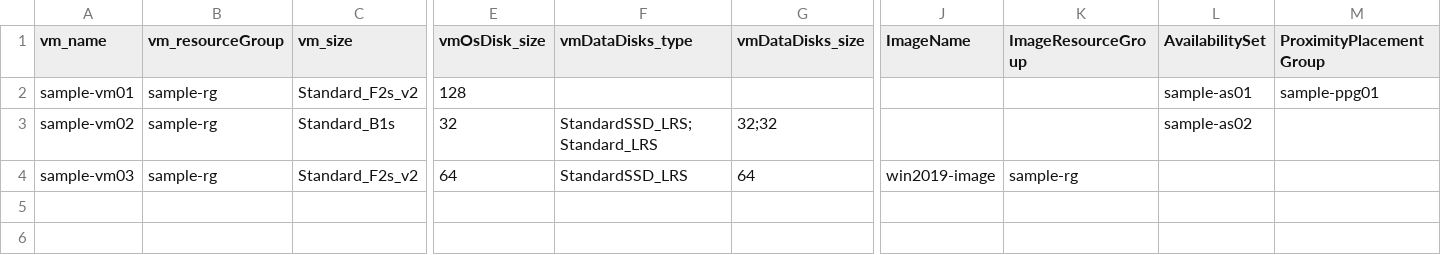
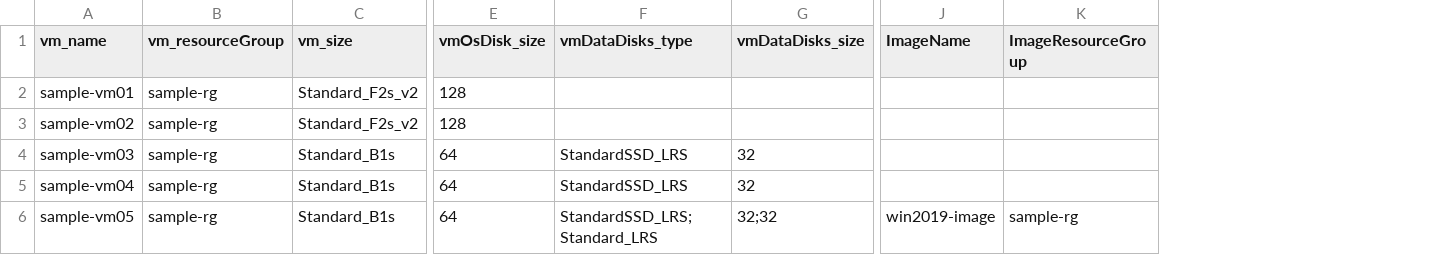
Before and after one commit to kitamurapxt/azure, a CSV file: AzureIaaSdeployPSscript/csv/vm_parameter.csv, drawn as a sheet; only a part is shown, gaps mark what is left out; removed rows and columns are numbered as before the commit, all else as after; rows hold the shown columns only; the diff names each change by its address in the sheet, - before the commit and + after, or states it on an @@ line.

```diff
--- a/AzureIaaSdeployPSscript/csv/vm_parameter.csv
+++ b/AzureIaaSdeployPSscript/csv/vm_parameter.csv
-column L (AvailabilitySet), rows 2-3: sample-as01 | sample-as02
-column M (ProximityPlacementGroup), row 2: sample-ppg01
-C3 (vm_size): Standard_B1s
+C3 (vm_size): Standard_F2s_v2
-E3 (vmOsDisk_size): 32
+E3 (vmOsDisk_size): 128
-F3 (vmDataDisks_type): StandardSSD_LRS;Standard_LRS
+F3 (vmDataDisks_type): (empty)
-G3 (vmDataDisks_size): 32;32
+G3 (vmDataDisks_size): (empty)
-C4 (vm_size): Standard_F2s_v2
+C4 (vm_size): Standard_B1s
-G4 (vmDataDisks_size): 64
+G4 (vmDataDisks_size): 32
-J4 (ImageName): win2019-image
+J4 (ImageName): (empty)
-K4 (ImageResourceGroup): sample-rg
+K4 (ImageResourceGroup): (empty)
+row 5: sample-vm04 | sample-rg | Standard_B1s | 64 | StandardSSD_LRS | 32
+row 6: sample-vm05 | sample-rg | Standard_B1s | 64 | StandardSSD_LRS;Standard_LRS | 32;32 | win2019-image | sample-rg
```
Also changed, not shown: AzureIaaSdeployPSscript/csv/nw_parameter.csv, 11 other files.
